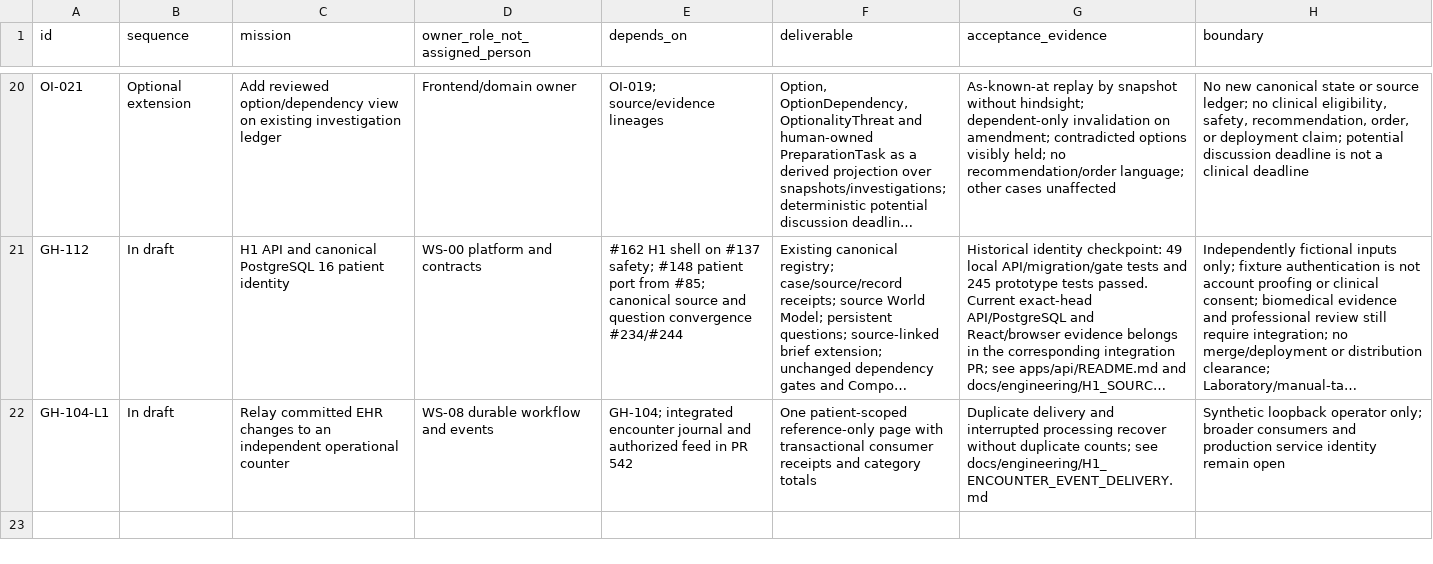
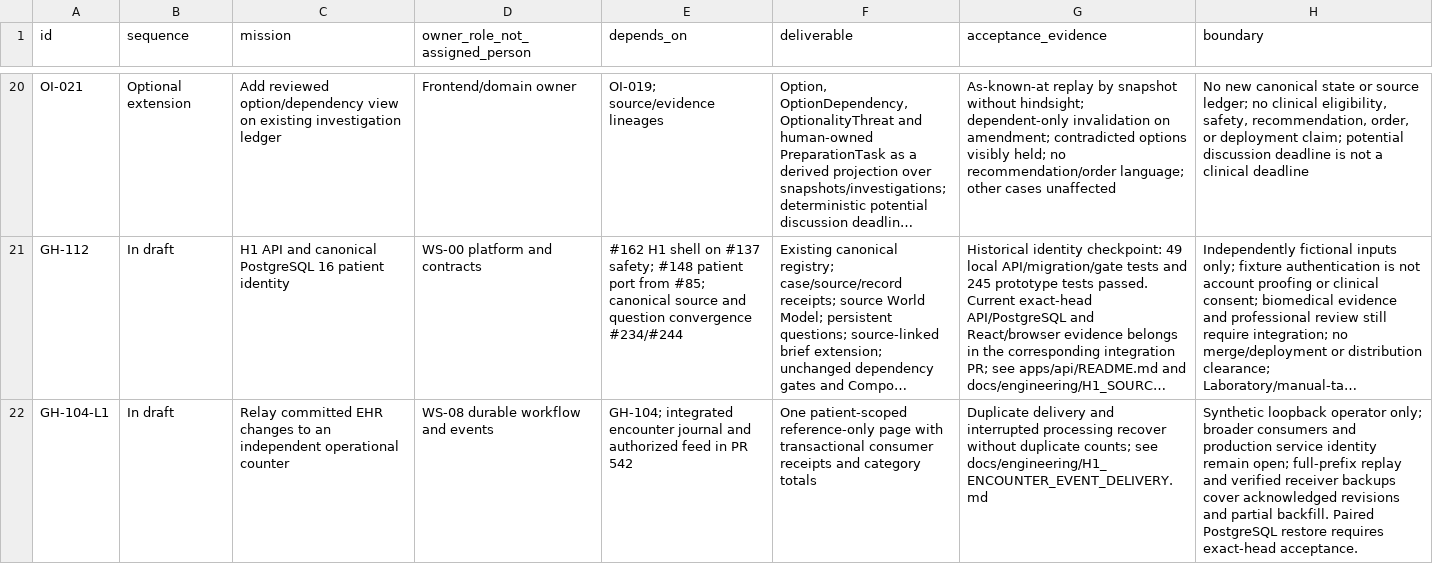
Before and after one commit to OpenxIntelligence/open-intelligence, a CSV file: docs/EXECUTION_BACKLOG.csv, drawn as a sheet; only a part is shown, gaps mark what is left out; long unchanged cells end in …; the diff names each change by its address in the sheet, - before the commit and + after, or states it on an @@ line.

Commit message:
Recover the operations draft inbox with its verified delivery history

```diff
--- a/docs/EXECUTION_BACKLOG.csv
+++ b/docs/EXECUTION_BACKLOG.csv
-H22 (boundary): …identity remain open
+H22 (boundary): …identity remain open; full-prefix replay and verified receiver backups cover acknowledged revisions and partial backfill. Paired PostgreSQL restore requires exact-head acceptance.
```
Also changed, not shown: 7 other files.
